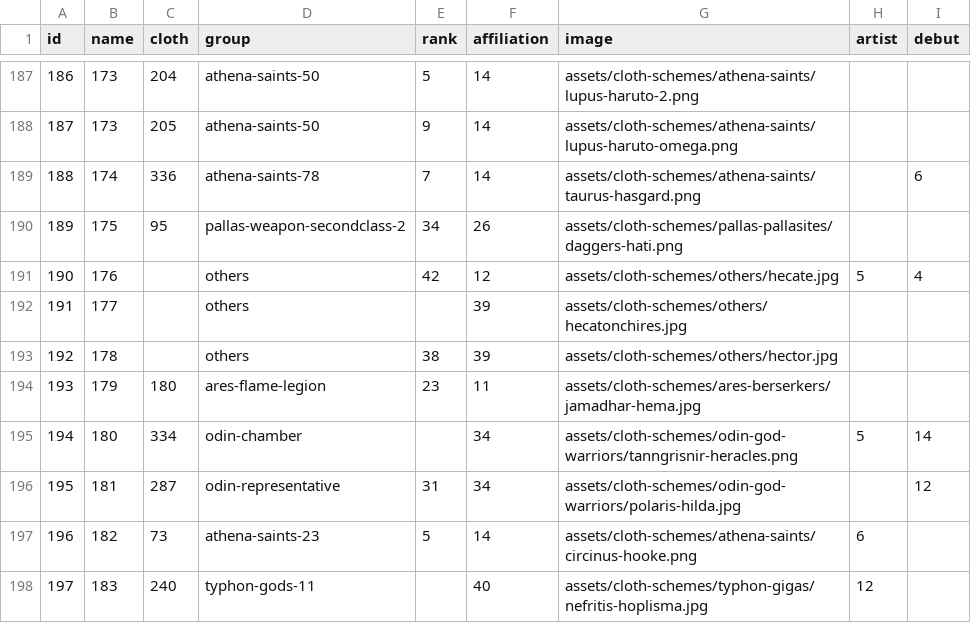
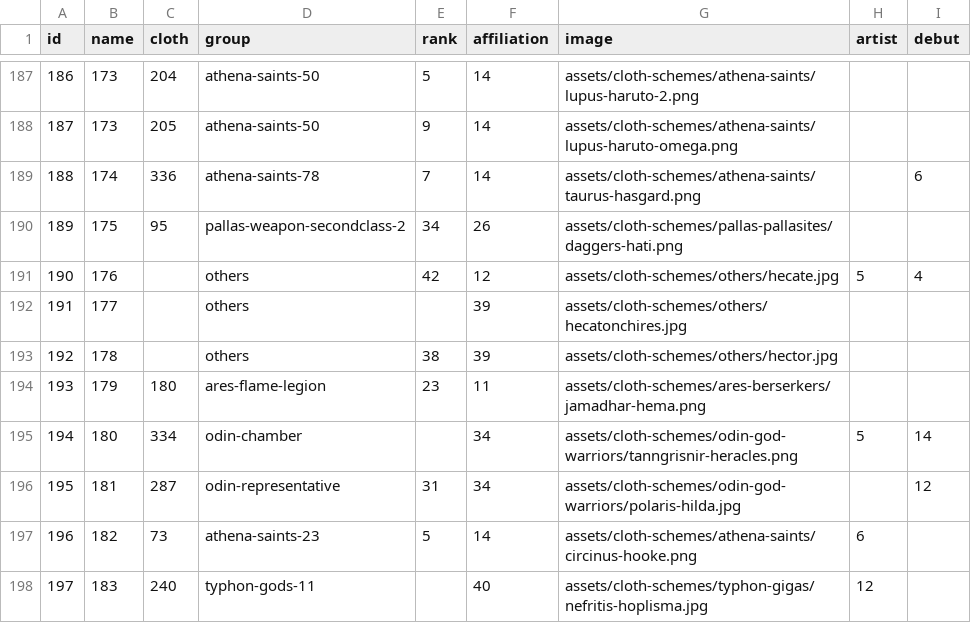
Before and after one commit to diegochagas/saint-seiya-api, a CSV file: backend/src/data/csv/saints.csv, drawn as a sheet; only a part is shown, gaps mark what is left out.

Commit message:
Update saints images

```diff
--- a/backend/src/data/csv/saints.csv
+++ b/backend/src/data/csv/saints.csv
@@ -193,3 +193,3 @@
 192,178,,others,38,39,assets/cloth-schemes/others/hector.jpg,,
-193,179,180,ares-flame-legion,23,11,assets/cloth-schemes/ares-berserkers/jamadhar-hema.jpg,,
+193,179,180,ares-flame-legion,23,11,assets/cloth-schemes/ares-berserkers/jamadhar-hema.png,,
 194,180,334,odin-chamber,,34,assets/cloth-schemes/odin-god-warriors/tanngrisnir-heracles.png,5,14
```
Also changed, not shown: 25 other files.
